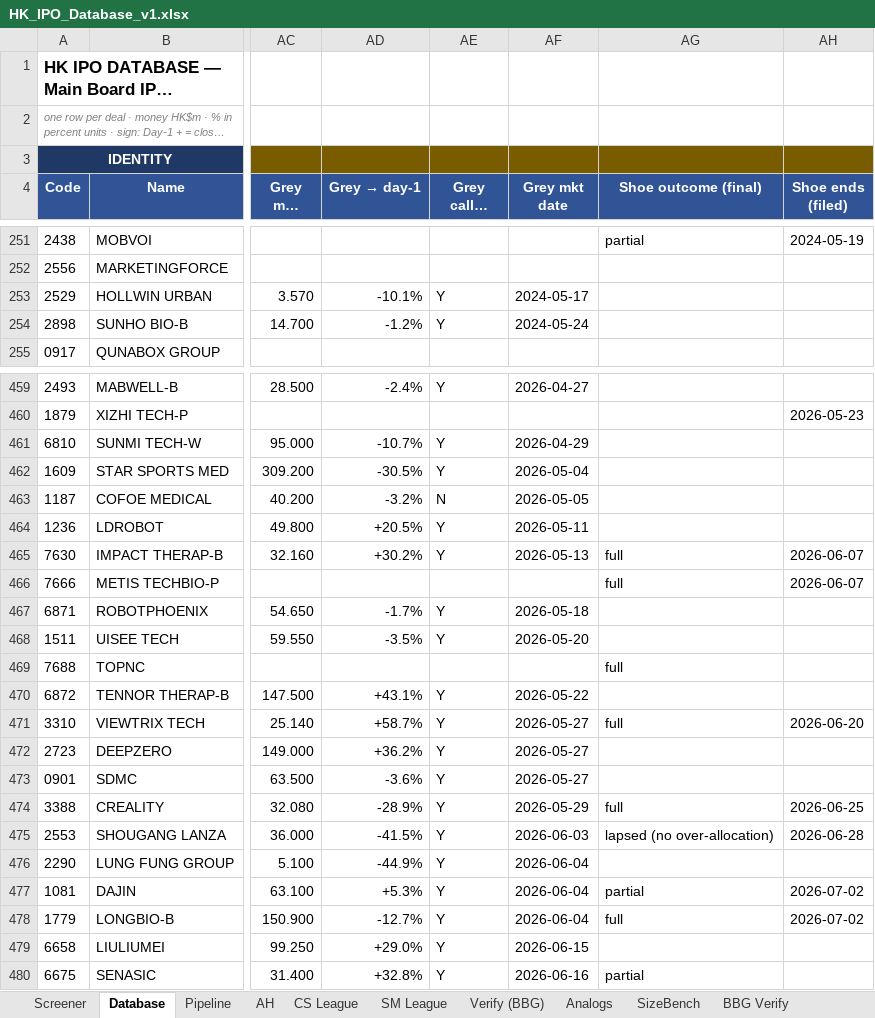
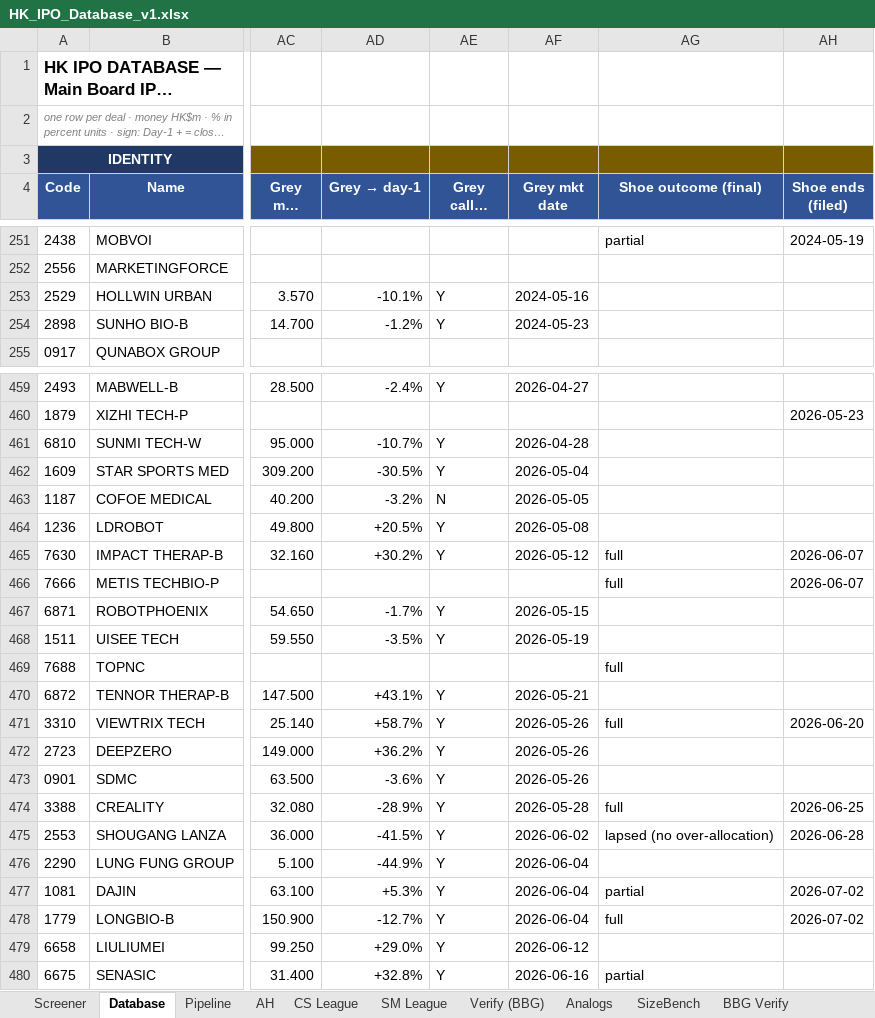
Before and after one commit to kennytam-code/code, an Excel workbook: _ipo_db/TO_NOMURA/HK_IPO_Database_v1.xlsx, sheet Database, drawn as a sheet; only a part is shown, gaps mark what is left out; long unchanged cells end in …; values as stored, in another font and other column widths than the file's, no borders; conditional formats not drawn; the diff covers the shown part only; the diff names each change by its address in the sheet, - before the commit and + after, or states it on an @@ line.

```diff
--- a/_ipo_db/TO_NOMURA/HK_IPO_Database_v1.xlsx (sheet Database)
+++ b/_ipo_db/TO_NOMURA/HK_IPO_Database_v1.xlsx (sheet Database)
-AF253 (Grey mkt date): 2024-05-17
+AF253 (Grey mkt date): 2024-05-16
-AF254 (Grey mkt date): 2024-05-24
+AF254 (Grey mkt date): 2024-05-23
-AF461 (Grey mkt date): 2026-04-29
+AF461 (Grey mkt date): 2026-04-28
-AF464 (Grey mkt date): 2026-05-11
+AF464 (Grey mkt date): 2026-05-08
-AF465 (Grey mkt date): 2026-05-13
+AF465 (Grey mkt date): 2026-05-12
-AF467 (Grey mkt date): 2026-05-18
+AF467 (Grey mkt date): 2026-05-15
-AF468 (Grey mkt date): 2026-05-20
+AF468 (Grey mkt date): 2026-05-19
-AF470 (Grey mkt date): 2026-05-22
+AF470 (Grey mkt date): 2026-05-21
-AF471:AF473 (Grey mkt date): 2026-05-27
+AF471:AF473 (Grey mkt date): 2026-05-26
-AF474 (Grey mkt date): 2026-05-29
+AF474 (Grey mkt date): 2026-05-28
-AF475 (Grey mkt date): 2026-06-03
+AF475 (Grey mkt date): 2026-06-02
-AF479 (Grey mkt date): 2026-06-15
+AF479 (Grey mkt date): 2026-06-12
```
Also changed, not shown: 43 edited cells elsewhere in this sheet, 2 other files.
